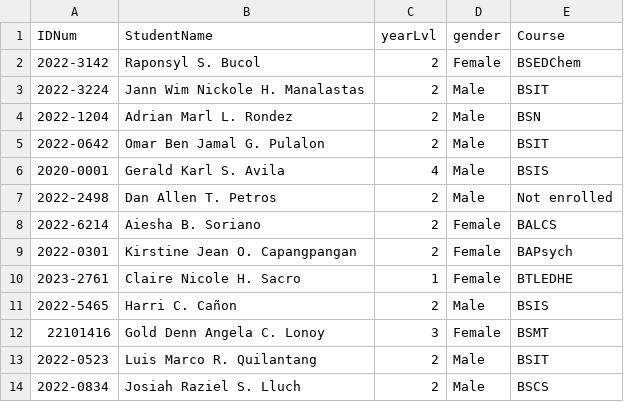
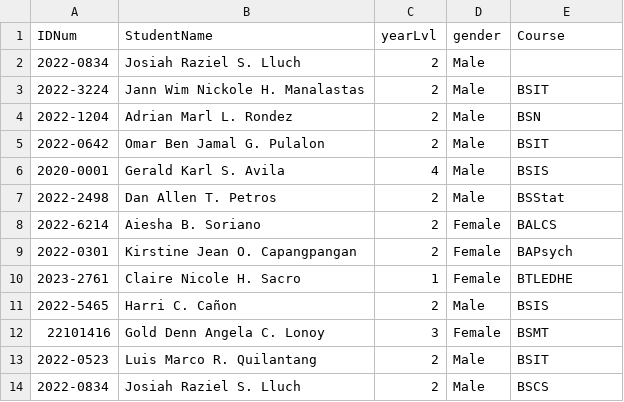
Before and after one commit to RazielLluch/SSIS, a CSV file: userdata/students.csv, drawn as a sheet.

Commit message:
refined the course edit button

```diff
--- a/userdata/students.csv
+++ b/userdata/students.csv
@@ -1,3 +1,3 @@
 IDNum,StudentName,yearLvl,gender,Course
-2022-3142,Raponsyl S. Bucol,2,Female,BSEDChem
+2022-0834,Josiah Raziel S. Lluch,2,Male,
 2022-3224,Jann Wim Nickole H. Manalastas,2,Male,BSIT
@@ -6,3 +6,3 @@ IDNum,StudentName,yearLvl,gender,Course
 2020-0001,Gerald Karl S. Avila,4,Male,BSIS
-2022-2498,Dan Allen T. Petros,2,Male,Not enrolled
+2022-2498,Dan Allen T. Petros,2,Male,BSStat
 2022-6214,Aiesha B. Soriano,2,Female,BALCS
```
Also changed, not shown: userdata/courses.csv, 2 other files.
